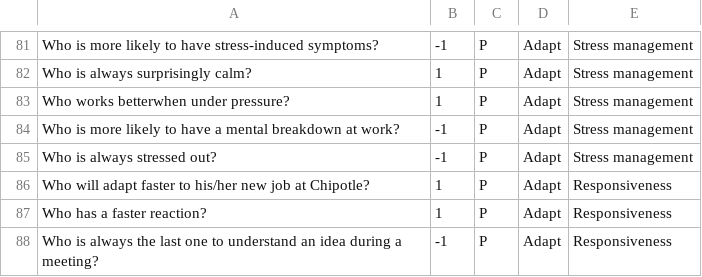
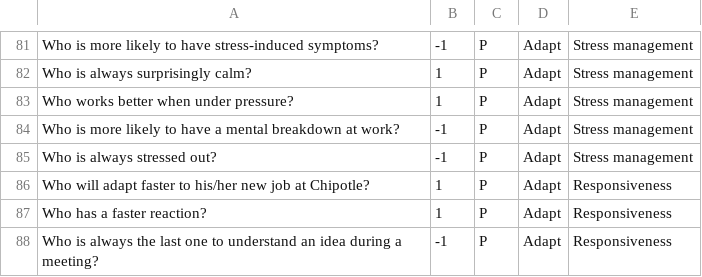
Before and after one commit to ws2367/badger, a CSV file: questions.csv, drawn as a sheet; only a part is shown, gaps mark what is left out.

Commit message:
Able to record data

```diff
--- a/questions.csv
+++ b/questions.csv
@@ -82,3 +82,3 @@ Who is more likely to have stress-induced symptoms?,-1,P,Adapt,Stress management
 Who is always surprisingly calm?,1,P,Adapt,Stress management
-Who works betterwhen under pressure?,1,P,Adapt,Stress management
+Who works better when under pressure?,1,P,Adapt,Stress management
 Who is more likely to have a mental breakdown at work?,-1,P,Adapt,Stress management
```
Also changed, not shown: 2 other files.
